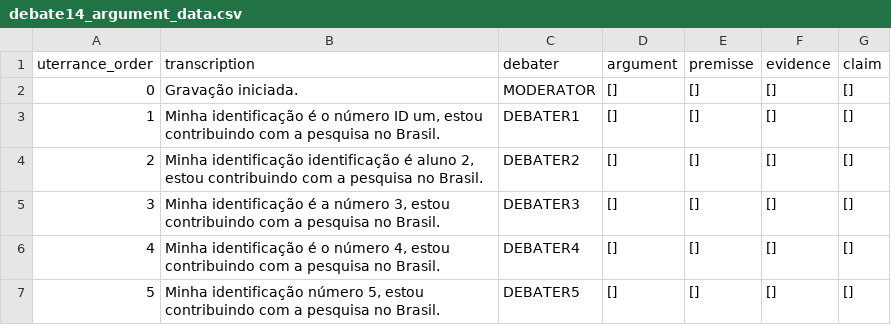
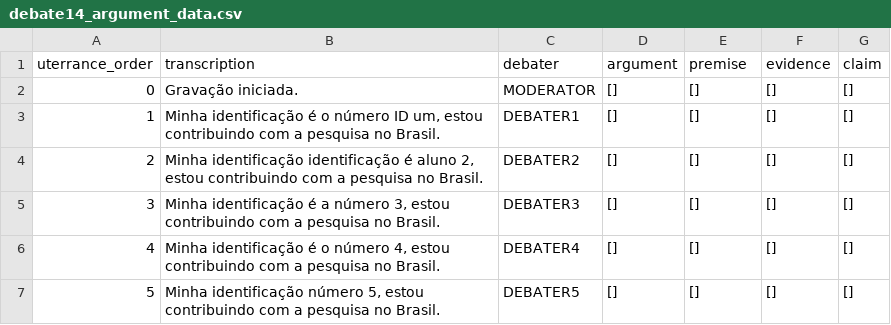
Before and after one commit to AINDA-Project-UFCG/argument-mining-data, a CSV file: debate14_argument_data.csv, drawn as a sheet; only a part is shown.

```diff
--- a/debate14_argument_data.csv
+++ b/debate14_argument_data.csv
@@ -1,2 +1,2 @@
-uterrance_order,transcription,debater,argument,premisse,evidence,claim
+uterrance_order,transcription,debater,argument,premise,evidence,claim
 0,Gravação iniciada.,MODERATOR,[],[],[],[]
```
Also changed, not shown: debate16_argument_data.csv, debate1_argument_data.csv, 6 other files.
